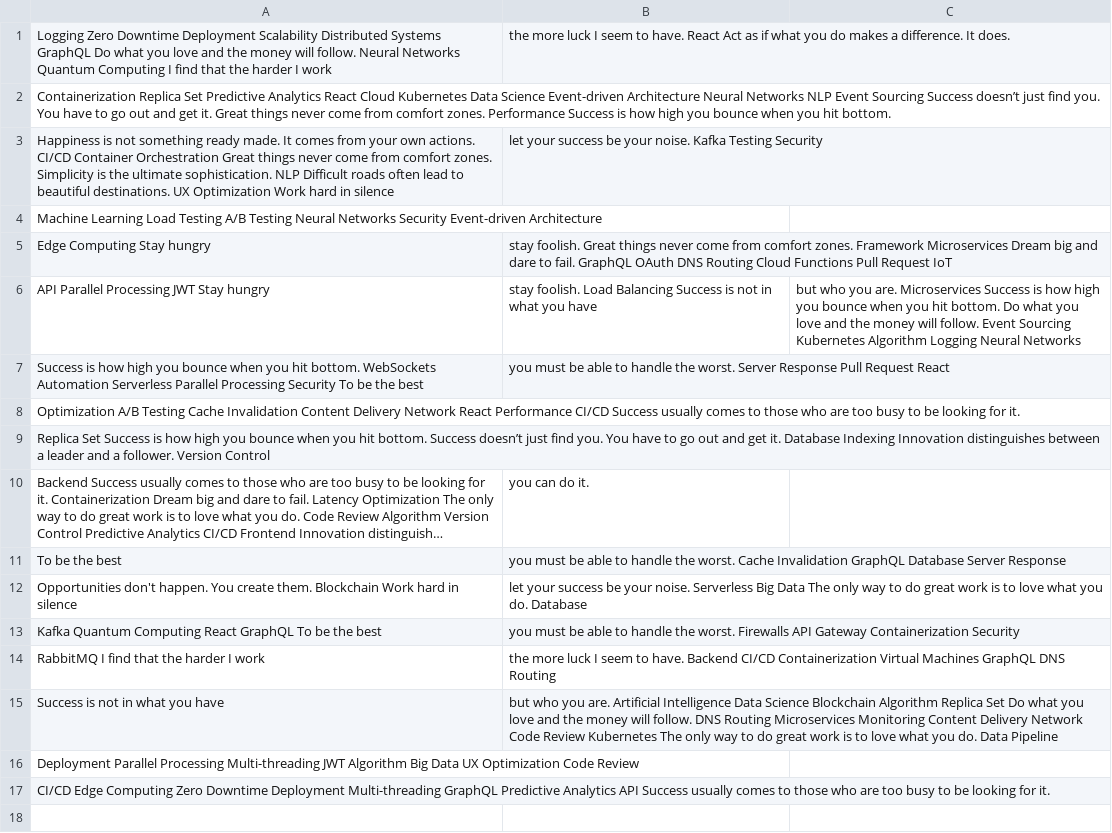
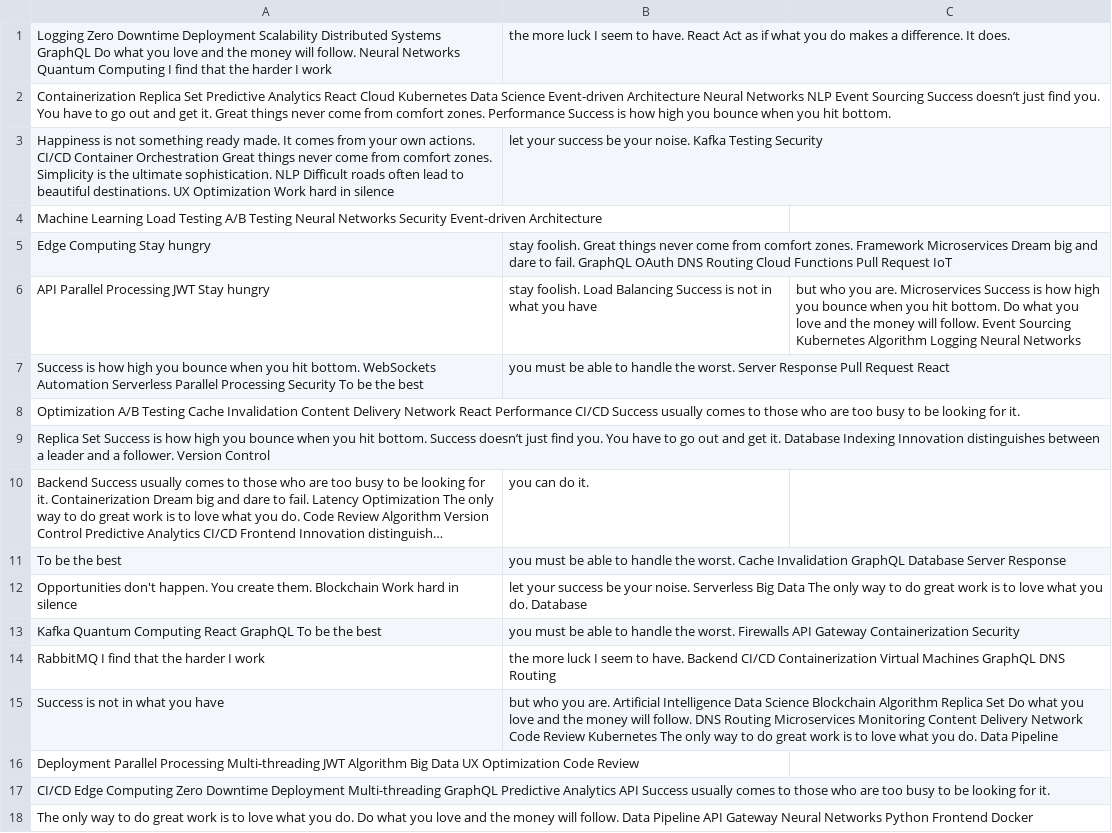
Before and after one commit to glazing-town/Gavinragrinn, a CSV file: resources/mock_data.csv, drawn as a sheet; long unchanged cells end in ….

Commit message:
Updated resources

```diff
--- a/resources/mock_data.csv
+++ b/resources/mock_data.csv
@@ -17 +17,2 @@ Deployment Parallel Processing Multi-threading JWT Algorithm Big Data UX Optimiz
 CI/CD Edge Computing Zero Downtime Deployment Multi-threading GraphQL Predictive Analytics API Success usually comes to those who are too busy to be looking for it.
+The only way to do great work is to love what you do. Do what you love and the money will follow. Data Pipeline API Gateway Neural Networks Python Frontend Docker
```
Also changed, not shown: 1 other file.
